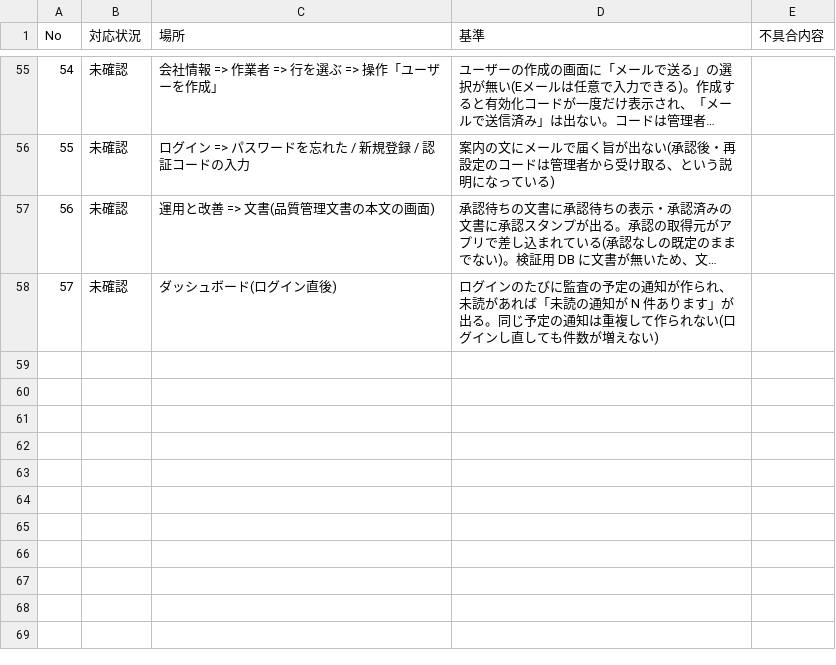
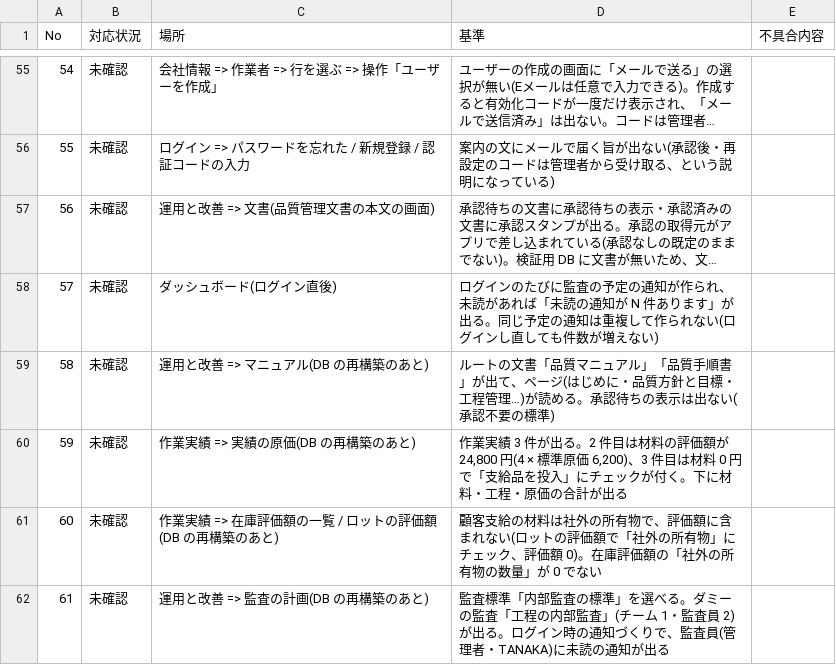
Before and after one commit to okpnet/flutter-pms, a CSV file: issue/app_checks.csv, drawn as a sheet; only a part is shown, gaps mark what is left out; long unchanged cells end in ….

Commit message:
pms_app_example をビルド(通知の見本を追加)。画面文言から DB 等を除き検査を追加。標準の文書・作業実績・支給・監査のダミーを 07_dummy.sql に追加。Issue 20261125_0001 の実施を記録

```diff
--- a/issue/app_checks.csv
+++ b/issue/app_checks.csv
@@ -58 +58,5 @@
 57,未確認,ダッシュボード(ログイン直後),"ログインのたびに監査の予定の通知が作られ、未読があれば「未読の通知が N 件あります」が出る。同じ予定の通知は重複して作られない(ログインし直しても件数が増えない)",
+58,未確認,運用と改善 => マニュアル(DB の再構築のあと),"ルートの文書「品質マニュアル」「品質手順書」が出て、ページ(はじめに・品質方針と目標・工程管理…)が読める。承認待ちの表示は出ない(承認不要の標準)",
+59,未確認,作業実績 => 実績の原価(DB の再構築のあと),"作業実績 3 件が出る。2 件目は材料の評価額が 24,800 円(4 × 標準原価 6,200)、3 件目は材料 0 円で「支給品を投入」にチェックが付く。下に材料・工程・原価の合計が出る",
+60,未確認,作業実績 => 在庫評価額の一覧 / ロットの評価額(DB の再構築のあと),"顧客支給の材料は社外の所有物で、評価額に含まれない(ロットの評価額で「社外の所有物」にチェック、評価額 0)。在庫評価額の「社外の所有物の数量」が 0 でない",
+61,未確認,運用と改善 => 監査の計画(DB の再構築のあと),"監査標準「内部監査の標準」を選べる。ダミーの監査「工程の内部監査」(チーム 1・監査員 2)が出る。ログイン時の通知づくりで、監査員(管理者・TANAKA)に未読の通知が出る",
```
Also changed, not shown: 11 other files.
